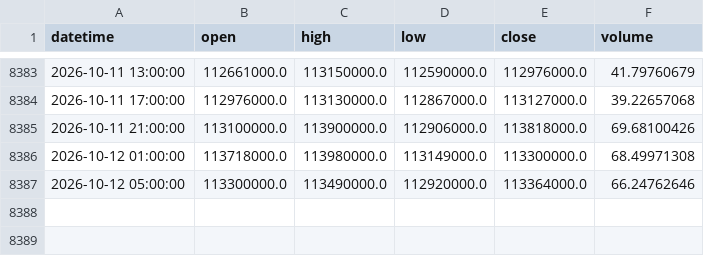
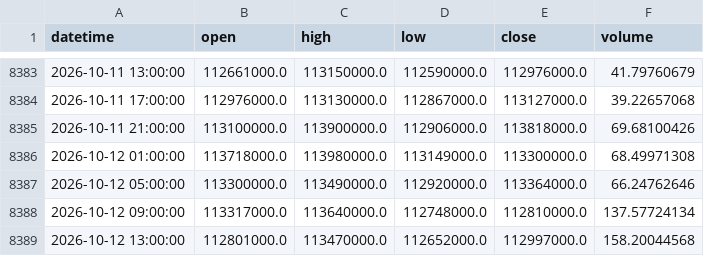
Before and after one commit to rltjrdbxbqm-dev/tradingdashboard, a CSV file: data/upbit_btc_4h.csv, drawn as a sheet; only a part is shown, gaps mark what is left out; the diff names each change by its address in the sheet, - before the commit and + after, or states it on an @@ line.

```diff
--- a/data/upbit_btc_4h.csv
+++ b/data/upbit_btc_4h.csv
+row 8388: 2026-10-12 09:00:00 | 113317000.0 | 113640000.0 | 112748000.0 | 112810000.0 | 137.57724134
+row 8389: 2026-10-12 13:00:00 | 112801000.0 | 113470000.0 | 112652000.0 | 112997000.0 | 158.20044568
```
Also changed, not shown: data/upbit_avax_4h.csv, data/upbit_bch_4h.csv, 17 other files.
